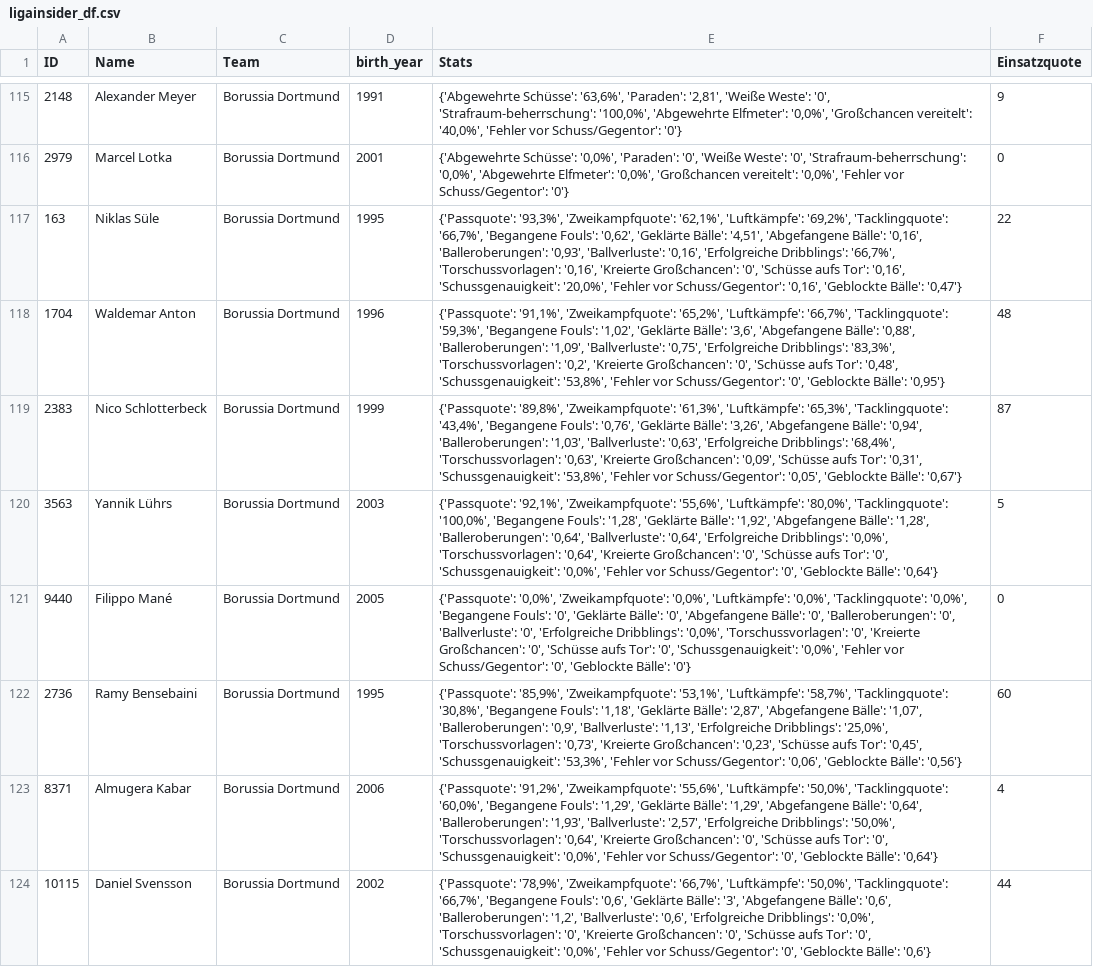
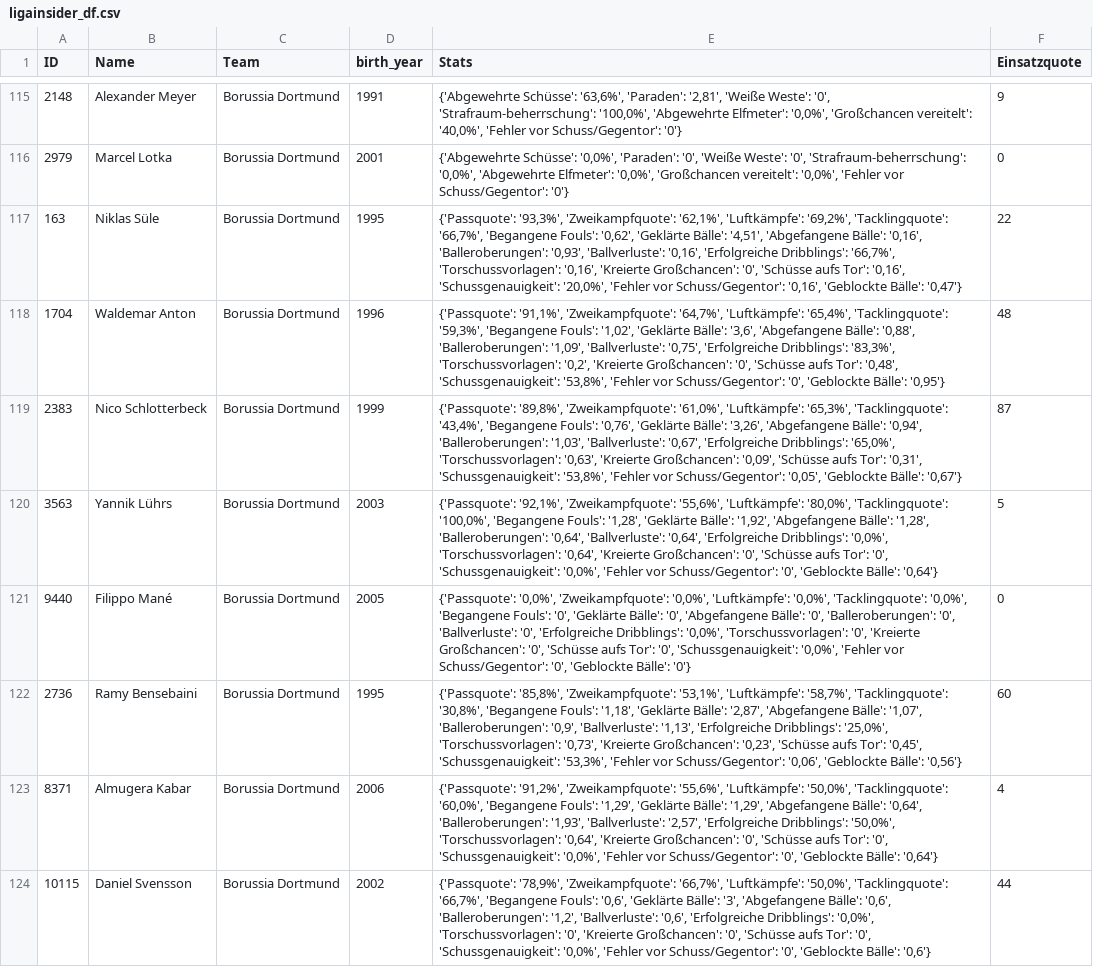
Before and after one commit to buenavista62/kickbased, a CSV file: data/ligainsider_df.csv, drawn as a sheet; only a part is shown, gaps mark what is left out; the diff covers the shown part only.

Commit message:
Automated data update

```diff
--- a/data/ligainsider_df.csv
+++ b/data/ligainsider_df.csv
@@ -117,7 +117,7 @@ ID,Name,Team,birth_year,Stats,Einsatzquote
 163,Niklas Süle,Borussia Dortmund,1995,"{'Passquote': '93,3%', 'Zweikampfquote': '62,1%', 'Luftkämpfe': '69,2%', 'Tacklingquote': '66,7%', 'Begangene Fouls': '0,62', 'Geklärte Bälle': '4,51', 'Abgefangene Bälle': '0,16', 'Balleroberungen': '0,93', 'Ballverluste': '0,16', 'Erfolgreiche Dribblings': '66,7%', 'Torschussvorlagen': '0,16', 'Kreierte Großchancen': '0', 'Schüsse aufs Tor': '0,16', 'Schussgenauigkeit': '20,0%', 'Fehler vor Schuss/Gegentor': '0,16', 'Geblockte Bälle': '0,47'}",22
-1704,Waldemar Anton,Borussia Dortmund,1996,"{'Passquote': '91,1%', 'Zweikampfquote': '65,2%', 'Luftkämpfe': '66,7%', 'Tacklingquote': '59,3%', 'Begangene Fouls': '1,02', 'Geklärte Bälle': '3,6', 'Abgefangene Bälle': '0,88', 'Balleroberungen': '1,09', 'Ballverluste': '0,75', 'Erfolgreiche Dribblings': '83,3%', 'Torschussvorlagen': '0,2', 'Kreierte Großchancen': '0', 'Schüsse aufs Tor': '0,48', 'Schussgenauigkeit': '53,8%', 'Fehler vor Schuss/Gegentor': '0', 'Geblockte Bälle': '0,95'}",48
-2383,Nico Schlotterbeck,Borussia Dortmund,1999,"{'Passquote': '89,8%', 'Zweikampfquote': '61,3%', 'Luftkämpfe': '65,3%', 'Tacklingquote': '43,4%', 'Begangene Fouls': '0,76', 'Geklärte Bälle': '3,26', 'Abgefangene Bälle': '0,94', 'Balleroberungen': '1,03', 'Ballverluste': '0,63', 'Erfolgreiche Dribblings': '68,4%', 'Torschussvorlagen': '0,63', 'Kreierte Großchancen': '0,09', 'Schüsse aufs Tor': '0,31', 'Schussgenauigkeit': '53,8%', 'Fehler vor Schuss/Gegentor': '0,05', 'Geblockte Bälle': '0,67'}",87
+1704,Waldemar Anton,Borussia Dortmund,1996,"{'Passquote': '91,1%', 'Zweikampfquote': '64,7%', 'Luftkämpfe': '65,4%', 'Tacklingquote': '59,3%', 'Begangene Fouls': '1,02', 'Geklärte Bälle': '3,6', 'Abgefangene Bälle': '0,88', 'Balleroberungen': '1,09', 'Ballverluste': '0,75', 'Erfolgreiche Dribblings': '83,3%', 'Torschussvorlagen': '0,2', 'Kreierte Großchancen': '0', 'Schüsse aufs Tor': '0,48', 'Schussgenauigkeit': '53,8%', 'Fehler vor Schuss/Gegentor': '0', 'Geblockte Bälle': '0,95'}",48
+2383,Nico Schlotterbeck,Borussia Dortmund,1999,"{'Passquote': '89,8%', 'Zweikampfquote': '61,0%', 'Luftkämpfe': '65,3%', 'Tacklingquote': '43,4%', 'Begangene Fouls': '0,76', 'Geklärte Bälle': '3,26', 'Abgefangene Bälle': '0,94', 'Balleroberungen': '1,03', 'Ballverluste': '0,67', 'Erfolgreiche Dribblings': '65,0%', 'Torschussvorlagen': '0,63', 'Kreierte Großchancen': '0,09', 'Schüsse aufs Tor': '0,31', 'Schussgenauigkeit': '53,8%', 'Fehler vor Schuss/Gegentor': '0,05', 'Geblockte Bälle': '0,67'}",87
 3563,Yannik Lührs,Borussia Dortmund,2003,"{'Passquote': '92,1%', 'Zweikampfquote': '55,6%', 'Luftkämpfe': '80,0%', 'Tacklingquote': '100,0%', 'Begangene Fouls': '1,28', 'Geklärte Bälle': '1,92', 'Abgefangene Bälle': '1,28', 'Balleroberungen': '0,64', 'Ballverluste': '0,64', 'Erfolgreiche Dribblings': '0,0%', 'Torschussvorlagen': '0,64', 'Kreierte Großchancen': '0', 'Schüsse aufs Tor': '0', 'Schussgenauigkeit': '0,0%', 'Fehler vor Schuss/Gegentor': '0', 'Geblockte Bälle': '0,64'}",5
 9440,Filippo Mané,Borussia Dortmund,2005,"{'Passquote': '0,0%', 'Zweikampfquote': '0,0%', 'Luftkämpfe': '0,0%', 'Tacklingquote': '0,0%', 'Begangene Fouls': '0', 'Geklärte Bälle': '0', 'Abgefangene Bälle': '0', 'Balleroberungen': '0', 'Ballverluste': '0', 'Erfolgreiche Dribblings': '0,0%', 'Torschussvorlagen': '0', 'Kreierte Großchancen': '0', 'Schüsse aufs Tor': '0', 'Schussgenauigkeit': '0,0%', 'Fehler vor Schuss/Gegentor': '0', 'Geblockte Bälle': '0'}",0
-2736,Ramy Bensebaini,Borussia Dortmund,1995,"{'Passquote': '85,9%', 'Zweikampfquote': '53,1%', 'Luftkämpfe': '58,7%', 'Tacklingquote': '30,8%', 'Begangene Fouls': '1,18', 'Geklärte Bälle': '2,87', 'Abgefangene Bälle': '1,07', 'Balleroberungen': '0,9', 'Ballverluste': '1,13', 'Erfolgreiche Dribblings': '25,0%', 'Torschussvorlagen': '0,73', 'Kreierte Großchancen': '0,23', 'Schüsse aufs Tor': '0,45', 'Schussgenauigkeit': '53,3%', 'Fehler vor Schuss/Gegentor': '0,06', 'Geblockte Bälle': '0,56'}",60
+2736,Ramy Bensebaini,Borussia Dortmund,1995,"{'Passquote': '85,8%', 'Zweikampfquote': '53,1%', 'Luftkämpfe': '58,7%', 'Tacklingquote': '30,8%', 'Begangene Fouls': '1,18', 'Geklärte Bälle': '2,87', 'Abgefangene Bälle': '1,07', 'Balleroberungen': '0,9', 'Ballverluste': '1,13', 'Erfolgreiche Dribblings': '25,0%', 'Torschussvorlagen': '0,73', 'Kreierte Großchancen': '0,23', 'Schüsse aufs Tor': '0,45', 'Schussgenauigkeit': '53,3%', 'Fehler vor Schuss/Gegentor': '0,06', 'Geblockte Bälle': '0,56'}",60
 8371,Almugera Kabar,Borussia Dortmund,2006,"{'Passquote': '91,2%', 'Zweikampfquote': '55,6%', 'Luftkämpfe': '50,0%', 'Tacklingquote': '60,0%', 'Begangene Fouls': '1,29', 'Geklärte Bälle': '1,29', 'Abgefangene Bälle': '0,64', 'Balleroberungen': '1,93', 'Ballverluste': '2,57', 'Erfolgreiche Dribblings': '50,0%', 'Torschussvorlagen': '0,64', 'Kreierte Großchancen': '0', 'Schüsse aufs Tor': '0', 'Schussgenauigkeit': '0,0%', 'Fehler vor Schuss/Gegentor': '0', 'Geblockte Bälle': '0,64'}",4
```
Also changed, not shown: 158 edited cells elsewhere in this file, 1 other file.
